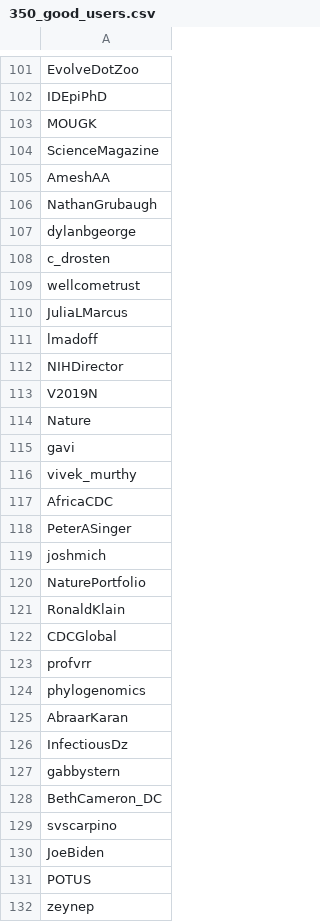
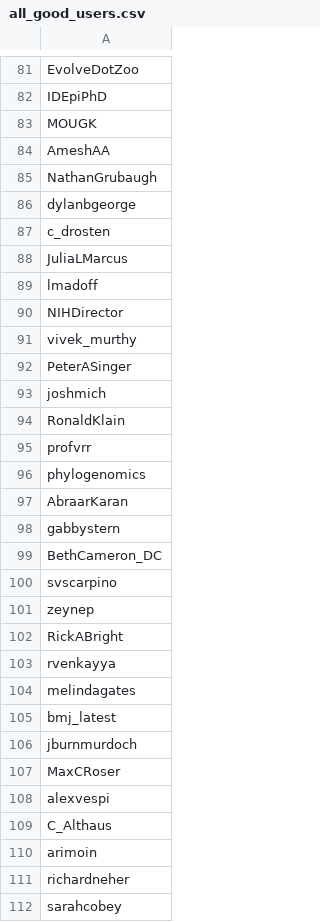
Before and after one commit to gi-ux/BachelorProject, a CSV file: csv/all_good_users.csv (was csv/350_good_users.csv), drawn as a sheet; only a part is shown, gaps mark what is left out; the shorter side is filled out with more unchanged rows; the diff covers the shown part only; the diff names each change by its address in the sheet, - before the commit and + after, or states it on an @@ line.

```diff
--- a/csv/350_good_users.csv
+++ b/csv/all_good_users.csv
-row 104: ScienceMagazine
-row 109: wellcometrust
-row 113: V2019N
-row 114: Nature
-row 115: gavi
-row 117: AfricaCDC
-row 120: NaturePortfolio
-row 122: CDCGlobal
-row 126: InfectiousDz
-row 130: JoeBiden
-row 131: POTUS
```
Also changed, not shown: 79 removed rows elsewhere in this file, 4 other files.
